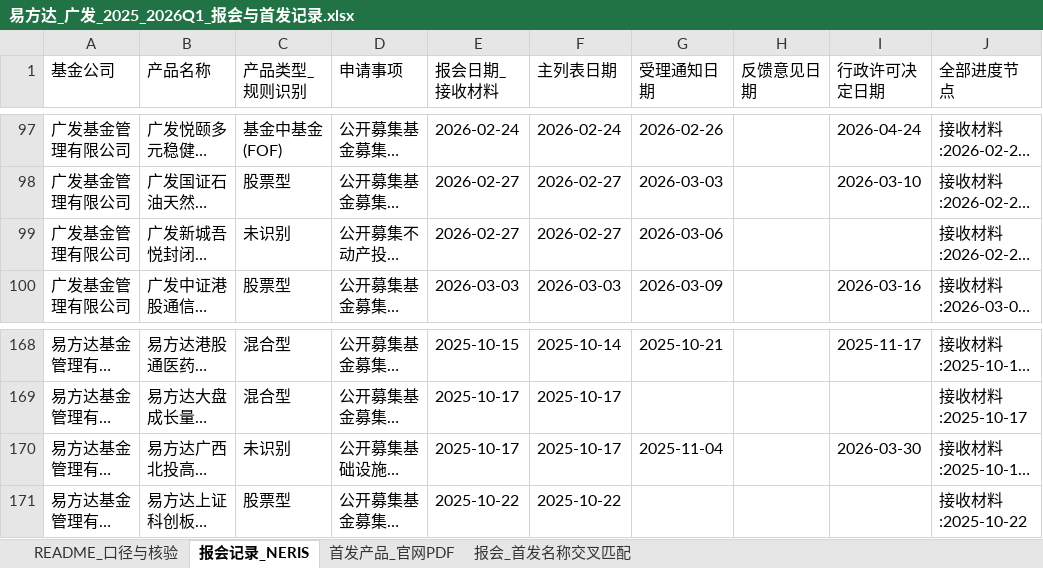
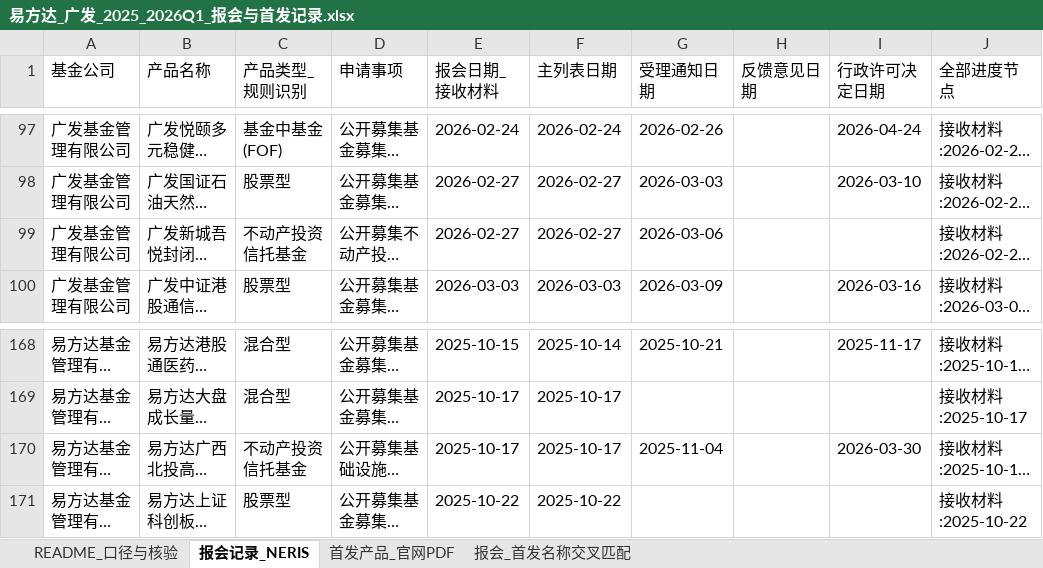
Before and after one commit to linzhuoran79/china-nev-6seater-hub, an Excel workbook: outputs/fund_records/易方达_广发_2025_2026Q1_报会与首发记录.xlsx, sheet 报会记录_NERIS, drawn as a sheet; only a part is shown, gaps mark what is left out; long unchanged cells end in …; values as stored, in another font and other column widths than the file's, no borders; the diff names each change by its address in the sheet, - before the commit and + after, or states it on an @@ line.

```diff
--- a/outputs/fund_records/易方达_广发_2025_2026Q1_报会与首发记录.xlsx (sheet 报会记录_NERIS)
+++ b/outputs/fund_records/易方达_广发_2025_2026Q1_报会与首发记录.xlsx (sheet 报会记录_NERIS)
-C99 (产品类型_规则识别): 未识别
+C99 (产品类型_规则识别): 不动产投资信托基金
-C170 (产品类型_规则识别): 未识别
+C170 (产品类型_规则识别): 不动产投资信托基金
```
Also changed, not shown: 2 other files.
